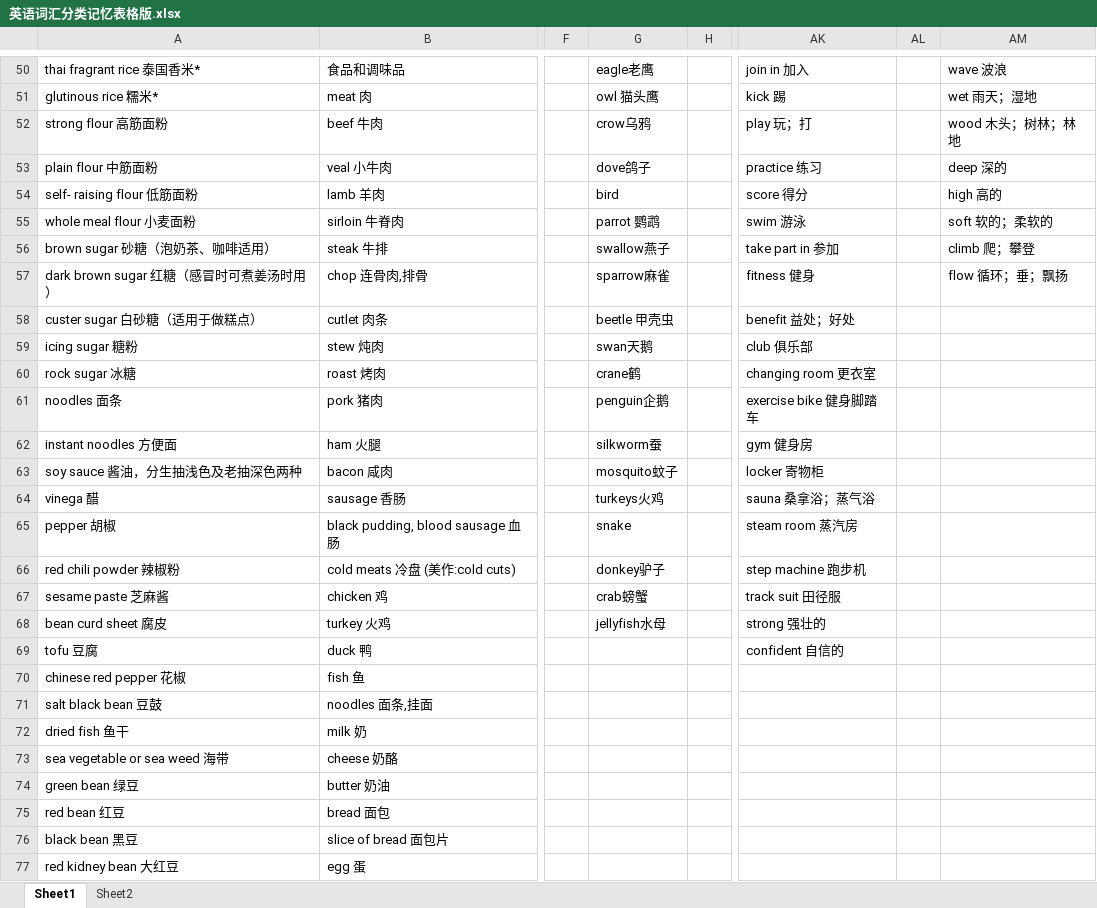
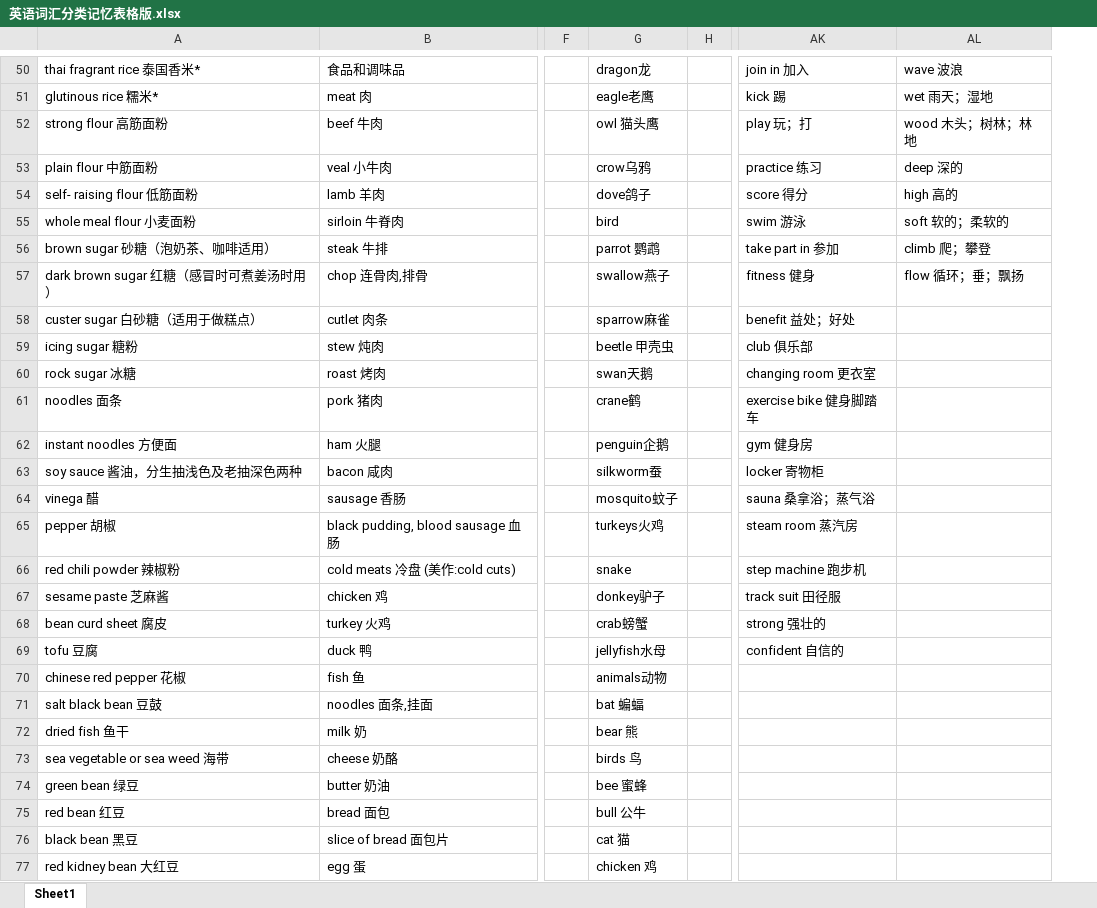
Before and after one commit to jinnianwushuang/jinnian-space, an Excel workbook: src/pages/english/md/英语词汇分类记忆表格版.xlsx, sheet Sheet1, drawn as a sheet; only a part is shown, gaps mark what is left out; values as stored, in another font and other column widths than the file's, no borders; the diff covers the shown part only; the diff names each change by its address in the sheet, - before the commit and + after, or states it on an @@ line.

```diff
--- a/src/pages/english/md/英语词汇分类记忆表格版.xlsx (sheet Sheet1)
+++ b/src/pages/english/md/英语词汇分类记忆表格版.xlsx (sheet Sheet1)
-sheet tab: Sheet2
-column AL, empty
-G50: eagle老鹰
+G50: dragon龙
-G51: owl 猫头鹰
+G51: eagle老鹰
-G52: crow乌鸦
+G52: owl 猫头鹰
-G53: dove鸽子
+G53: crow乌鸦
-G54: bird
+G54: dove鸽子
-G55: parrot 鹦鹉
+G55: bird
-G56: swallow燕子
+G56: parrot 鹦鹉
-G57: sparrow麻雀
+G57: swallow燕子
-G58: beetle 甲壳虫
+G58: sparrow麻雀
-G59: swan天鹅
+G59: beetle 甲壳虫
-G60: crane鹤
+G60: swan天鹅
-G61: penguin企鹅
+G61: crane鹤
-G62: silkworm蚕
+G62: penguin企鹅
-G63: mosquito蚊子
+G63: silkworm蚕
-G64: turkeys火鸡
+G64: mosquito蚊子
-G65: snake
+G65: turkeys火鸡
-G66: donkey驴子
+G66: snake
-G67: crab螃蟹
+G67: donkey驴子
-G68: jellyfish水母
+G68: crab螃蟹
-G69: (empty)
+G69: jellyfish水母
-G70: (empty)
+G70: animals动物
-G71: (empty)
+G71: bat 蝙蝠
-G72: (empty)
+G72: bear 熊
-G73: (empty)
+G73: birds 鸟
-G74: (empty)
+G74: bee 蜜蜂
-G75: (empty)
+G75: bull 公牛
-G76: (empty)
+G76: cat 猫
-G77: (empty)
+G77: chicken 鸡
```
Also changed, not shown: 65 edited cells elsewhere in this sheet, 40 other files.
